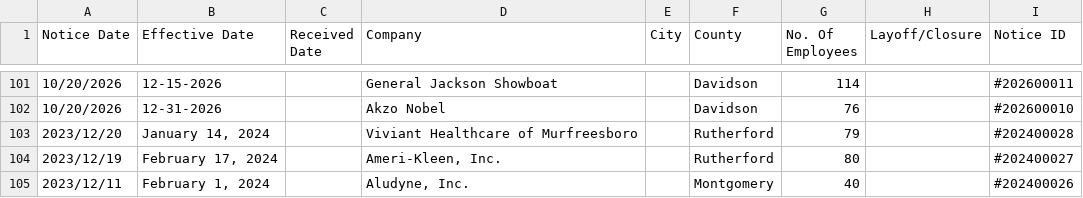
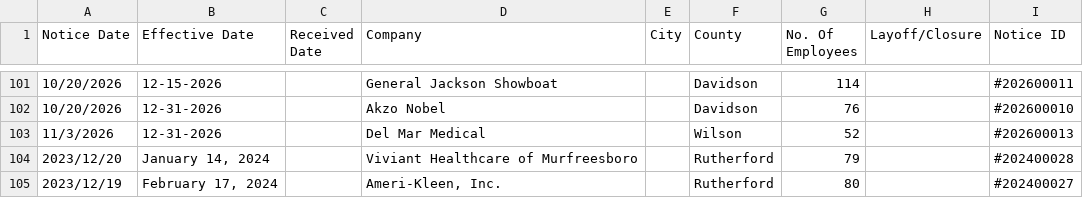
Before and after one commit to FTS-IE/warn-notice-actions, a CSV file: data/tn.csv, drawn as a sheet; only a part is shown, gaps mark what is left out; the shorter side is filled out with more unchanged rows; the diff names each change by its address in the sheet, - before the commit and + after, or states it on an @@ line.

```diff
--- a/data/tn.csv
+++ b/data/tn.csv
+row 103: 11/3/2026 | 12-31-2026 |  | Del Mar Medical |  | Wilson | 52 |  | #202600013
```
Also changed, not shown: data/de.csv, data/me.csv, 9 other files.
